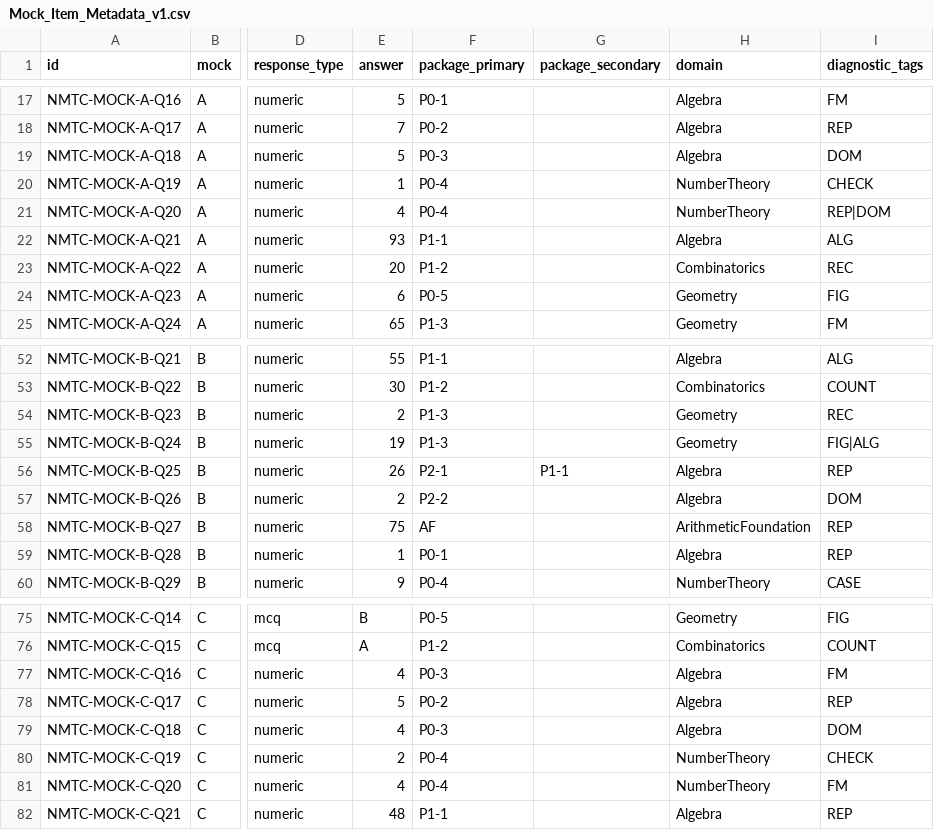
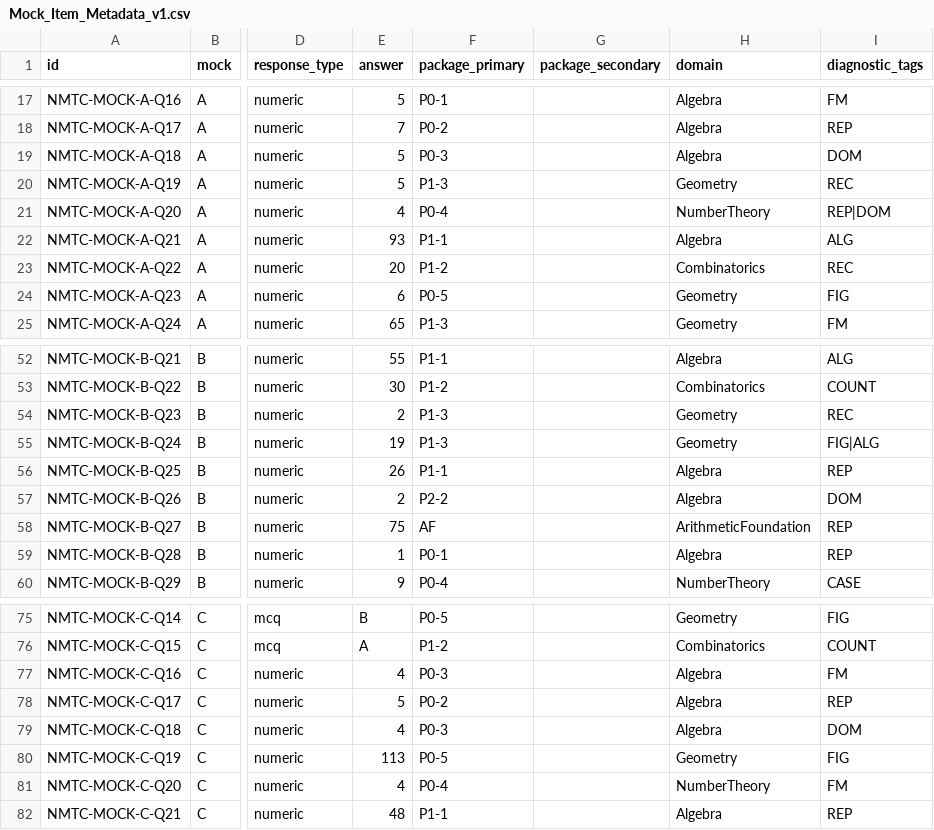
Before and after one commit to reallaksh19/Common, a CSV file: Grade 9/Mathematics/NMTC Preliminary/08_Mixed_Preliminary_Tests/Mock_Item_Metadata_v1.csv, drawn as a sheet; only a part is shown, gaps mark what is left out; the diff names each change by its address in the sheet, - before the commit and + after, or states it on an @@ line.

Commit message:
NMTC Preliminary: reconcile mock metadata with live rebalanced keys

```diff
--- a/Grade 9/Mathematics/NMTC Preliminary/08_Mixed_Preliminary_Tests/Mock_Item_Metadata_v1.csv
+++ b/Grade 9/Mathematics/NMTC Preliminary/08_Mixed_Preliminary_Tests/Mock_Item_Metadata_v1.csv
-E20 (answer): 1
+E20 (answer): 5
-F20 (package_primary): P0-4
+F20 (package_primary): P1-3
-H20 (domain): NumberTheory
+H20 (domain): Geometry
-I20 (diagnostic_tags): CHECK
+I20 (diagnostic_tags): REC
-F56 (package_primary): P2-1
+F56 (package_primary): P1-1
-G56 (package_secondary): P1-1
+G56 (package_secondary): (empty)
-E80 (answer): 2
+E80 (answer): 113
-F80 (package_primary): P0-4
+F80 (package_primary): P0-5
-H80 (domain): NumberTheory
+H80 (domain): Geometry
-I80 (diagnostic_tags): CHECK
+I80 (diagnostic_tags): FIG
```
